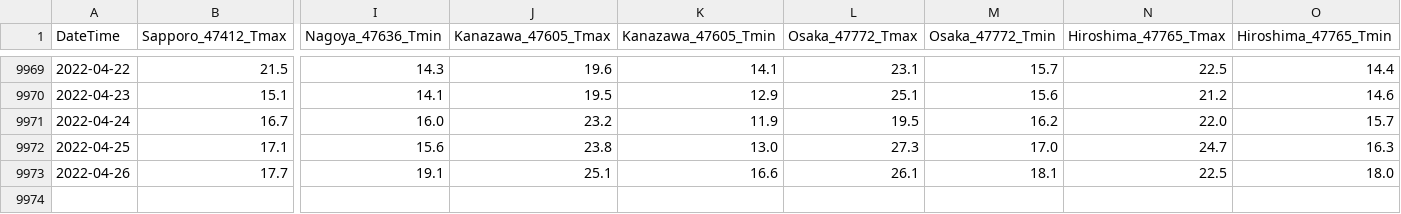
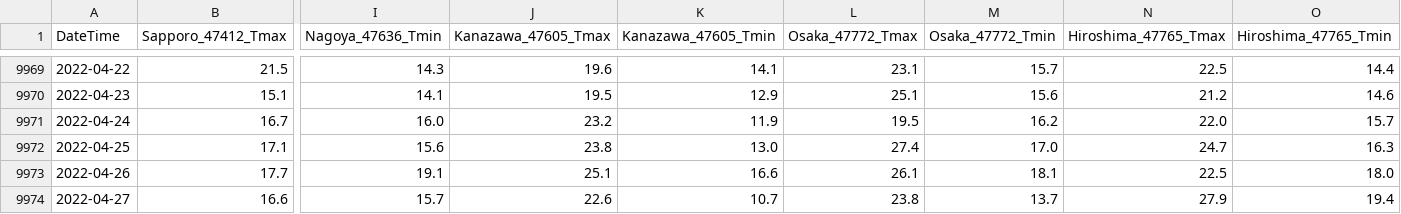
Before and after one commit to jpdenki/web, a CSV file: weatherData.csv, drawn as a sheet; only a part is shown, gaps mark what is left out; rows hold the shown columns only; the diff names each change by its address in the sheet, - before the commit and + after, or states it on an @@ line.

```diff
--- a/weatherData.csv
+++ b/weatherData.csv
-L9972 (Osaka_47772_Tmax): 27.3
+L9972 (Osaka_47772_Tmax): 27.4
+row 9974: 2022-04-27 | 16.6 | 15.7 | 22.6 | 10.7 | 23.8 | 13.7 | 27.9 | 19.4
```
Also changed, not shown: 32 other files.
